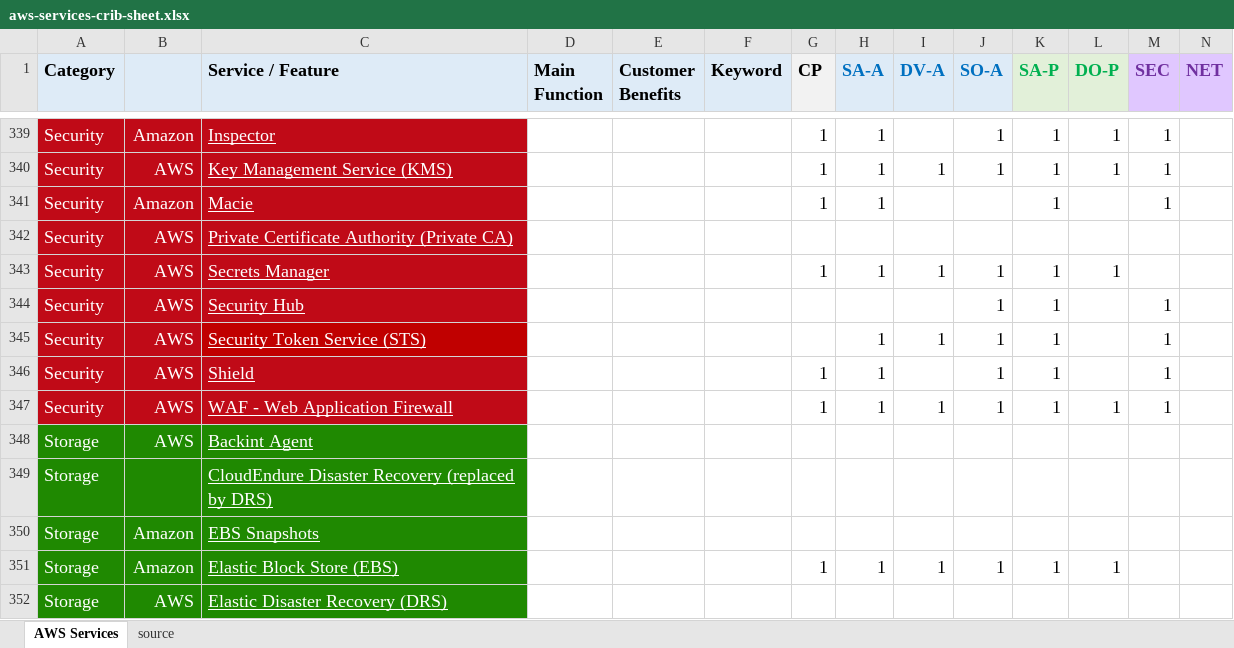
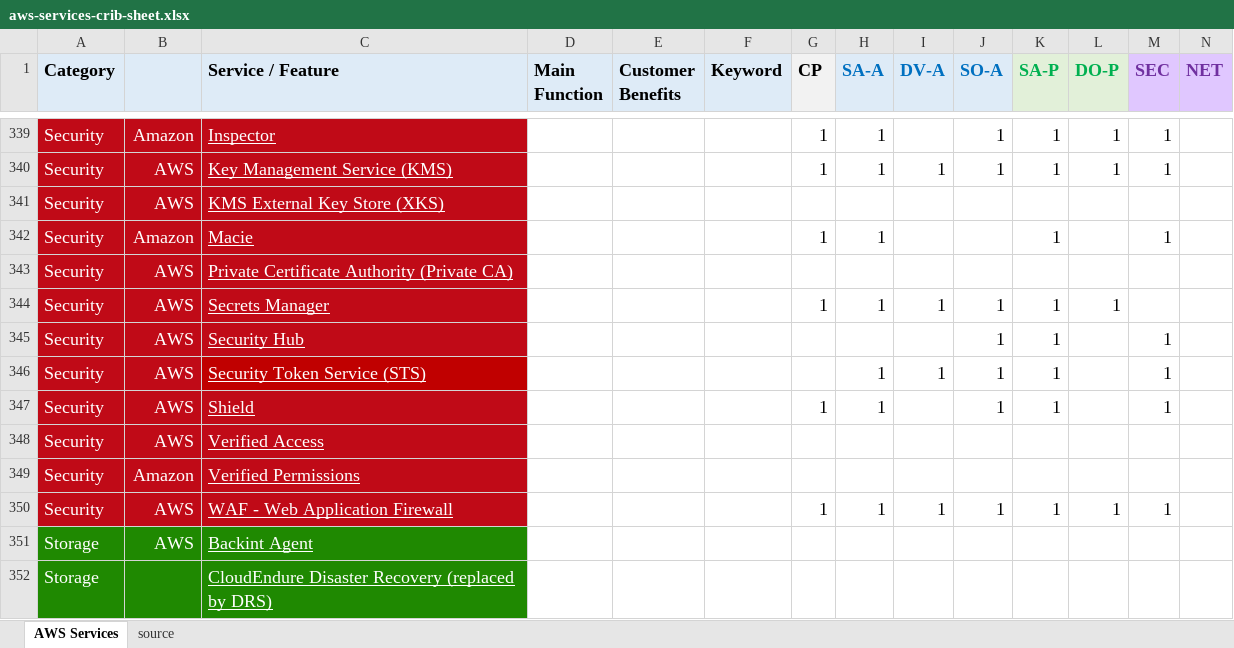
Before and after one commit to corbuno/aws-services-crib-sheet, an Excel workbook: aws-services-crib-sheet.xlsx, sheet AWS Services, drawn as a sheet; only a part is shown, gaps mark what is left out; the shorter side is filled out with more unchanged rows; values as stored, in another font and other column widths than the file's, no borders; rows hold the shown columns only; the diff names each change by its address in the sheet, - before the commit and + after, or states it on an @@ line.

Commit message:
XKS, verified access, verified permissions

```diff
--- a/aws-services-crib-sheet.xlsx (sheet AWS Services)
+++ b/aws-services-crib-sheet.xlsx (sheet AWS Services)
+row 341: Security | AWS | KMS External Key Store (XKS)
+row 348: Security | AWS | Verified Access
+row 349: Security | Amazon | Verified Permissions
```
